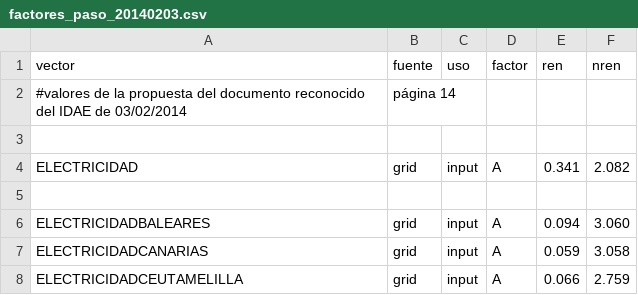
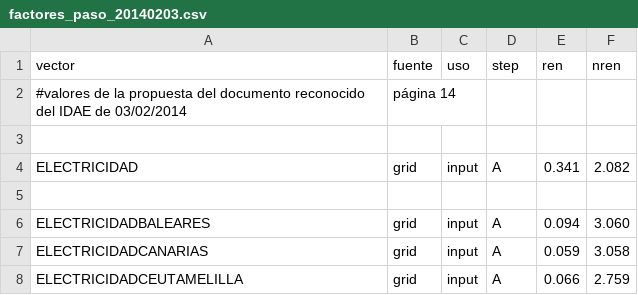
Before and after one commit to energiacte/epbdcalc, a CSV file: pyepbd/examples/factores_paso_20140203.csv, drawn as a sheet; only a part is shown.

```diff
--- a/pyepbd/examples/factores_paso_20140203.csv
+++ b/pyepbd/examples/factores_paso_20140203.csv
@@ -1,2 +1,2 @@
-vector, fuente, uso, factor, ren,nren
+vector, fuente, uso, step, ren,nren
 #valores de la propuesta del documento reconocido del IDAE de 03/02/2014, página 14
```
Also changed, not shown: pyepbd/examples/factores_paso_test.csv, 2 other files.
